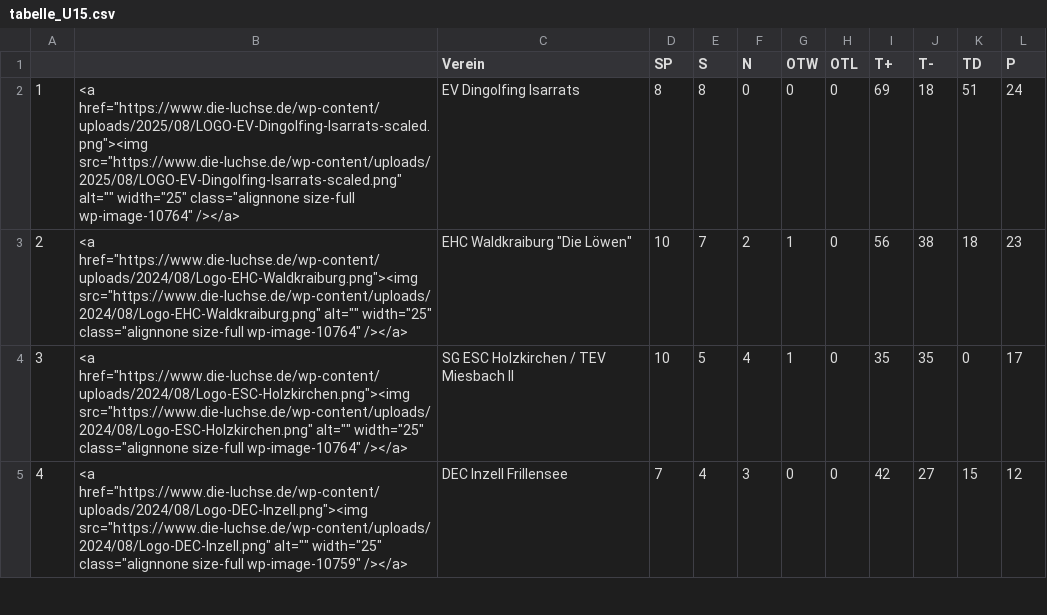
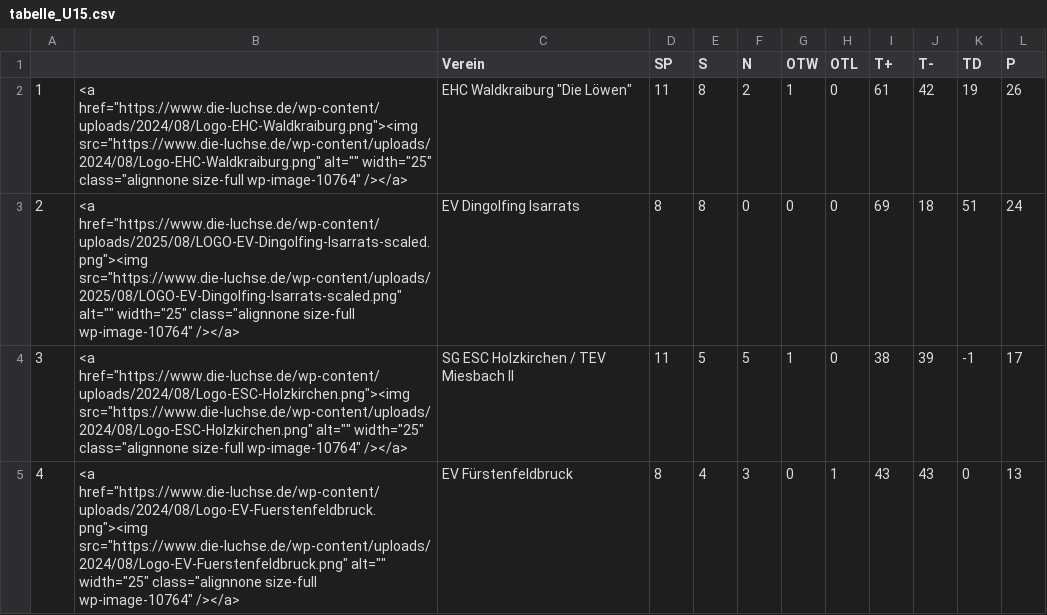
Before and after one commit to lpkiemes/mek-autotabelle, a CSV file: tabelle_U15.csv, drawn as a sheet; only a part is shown; the diff covers the shown part only.

```diff
--- a/tabelle_U15.csv
+++ b/tabelle_U15.csv
@@ -1,5 +1,5 @@
 ,,Verein,SP,S,N,OTW,OTL,T+,T-,TD,P
-1,"<a href=""https://www.die-luchse.de/wp-content/uploads/2025/08/LOGO-EV-Dingolfing-Isarrats-scaled.png""><img src=""https://www.die-luchse.de/wp-content/uploads/2025/08/LOGO-EV-Dingolfing-Isarrats-scaled.png"" alt="""" width=""25"" class=""alignnone size-full wp-image-10764"" /></a>",EV Dingolfing Isarrats,8,8,0,0,0,69,18,51,24
-2,"<a href=""https://www.die-luchse.de/wp-content/uploads/2024/08/Logo-EHC-Waldkraiburg.png""><img src=""https://www.die-luchse.de/wp-content/uploads/2024/08/Logo-EHC-Waldkraiburg.png"" alt="""" width=""25"" class=""alignnone size-full wp-image-10764"" /></a>","EHC Waldkraiburg ""Die Löwen""",10,7,2,1,0,56,38,18,23
-3,"<a href=""https://www.die-luchse.de/wp-content/uploads/2024/08/Logo-ESC-Holzkirchen.png""><img src=""https://www.die-luchse.de/wp-content/uploads/2024/08/Logo-ESC-Holzkirchen.png"" alt="""" width=""25"" class=""alignnone size-full wp-image-10764"" /></a>",SG ESC Holzkirchen / TEV Miesbach II,10,5,4,1,0,35,35,0,17
-4,"<a href=""https://www.die-luchse.de/wp-content/uploads/2024/08/Logo-DEC-Inzell.png""><img src=""https://www.die-luchse.de/wp-content/uploads/2024/08/Logo-DEC-Inzell.png"" alt="""" width=""25"" class=""alignnone size-full wp-image-10759"" /></a>",DEC Inzell Frillensee,7,4,3,0,0,42,27,15,12
+1,"<a href=""https://www.die-luchse.de/wp-content/uploads/2024/08/Logo-EHC-Waldkraiburg.png""><img src=""https://www.die-luchse.de/wp-content/uploads/2024/08/Logo-EHC-Waldkraiburg.png"" alt="""" width=""25"" class=""alignnone size-full wp-image-10764"" /></a>","EHC Waldkraiburg ""Die Löwen""",11,8,2,1,0,61,42,19,26
+2,"<a href=""https://www.die-luchse.de/wp-content/uploads/2025/08/LOGO-EV-Dingolfing-Isarrats-scaled.png""><img src=""https://www.die-luchse.de/wp-content/uploads/2025/08/LOGO-EV-Dingolfing-Isarrats-scaled.png"" alt="""" width=""25"" class=""alignnone size-full wp-image-10764"" /></a>",EV Dingolfing Isarrats,8,8,0,0,0,69,18,51,24
+3,"<a href=""https://www.die-luchse.de/wp-content/uploads/2024/08/Logo-ESC-Holzkirchen.png""><img src=""https://www.die-luchse.de/wp-content/uploads/2024/08/Logo-ESC-Holzkirchen.png"" alt="""" width=""25"" class=""alignnone size-full wp-image-10764"" /></a>",SG ESC Holzkirchen / TEV Miesbach II,11,5,5,1,0,38,39,-1,17
+4,"<a href=""https://www.die-luchse.de/wp-content/uploads/2024/08/Logo-EV-Fuerstenfeldbruck.png""><img src=""https://www.die-luchse.de/wp-content/uploads/2024/08/Logo-EV-Fuerstenfeldbruck.png"" alt="""" width=""25"" class=""alignnone size-full wp-image-10764"" /></a>",EV Fürstenfeldbruck,8,4,3,0,1,43,43,0,13
```
Also changed, not shown: 10 edited cells elsewhere in this file, tabelle.csv, tabelle_U13.csv.
